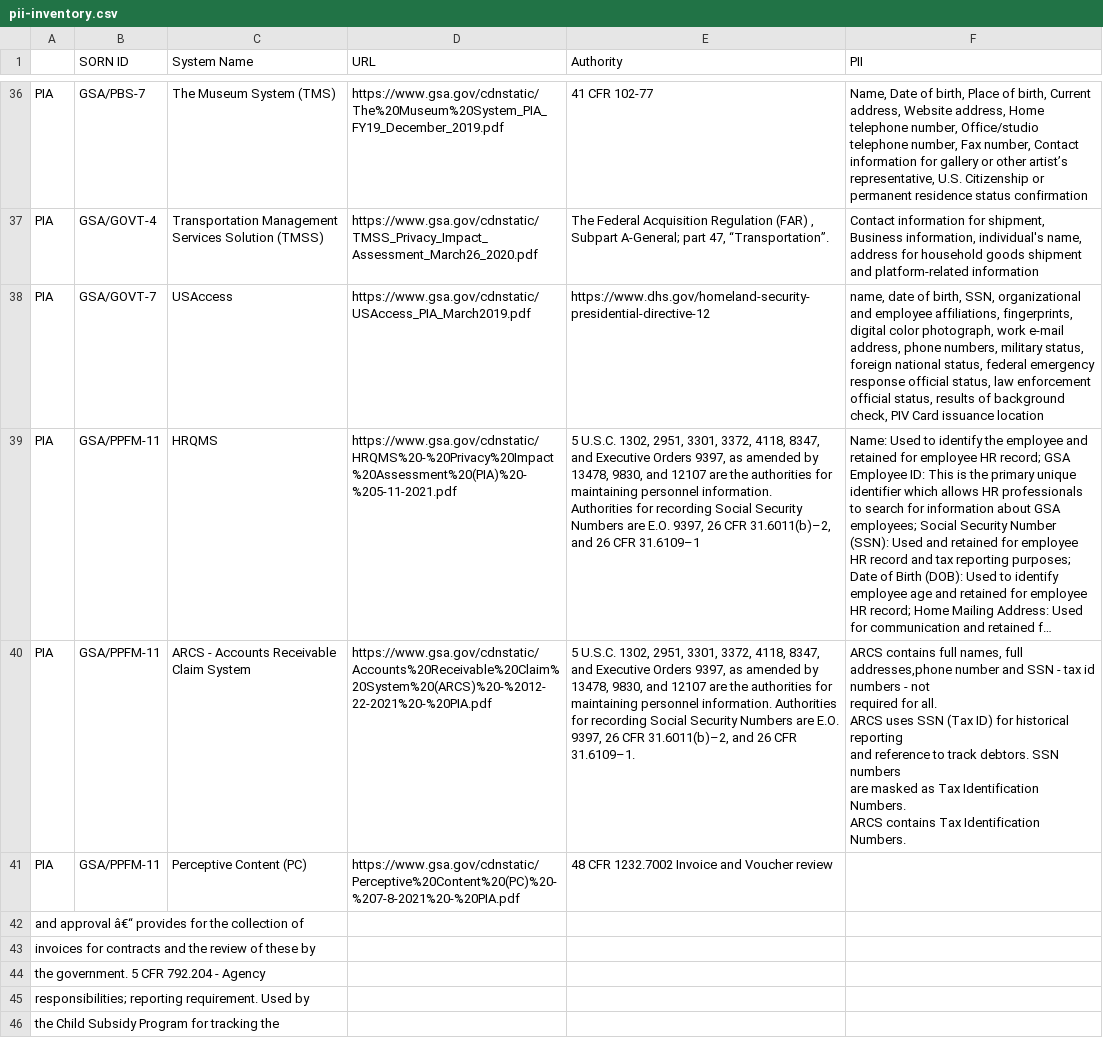
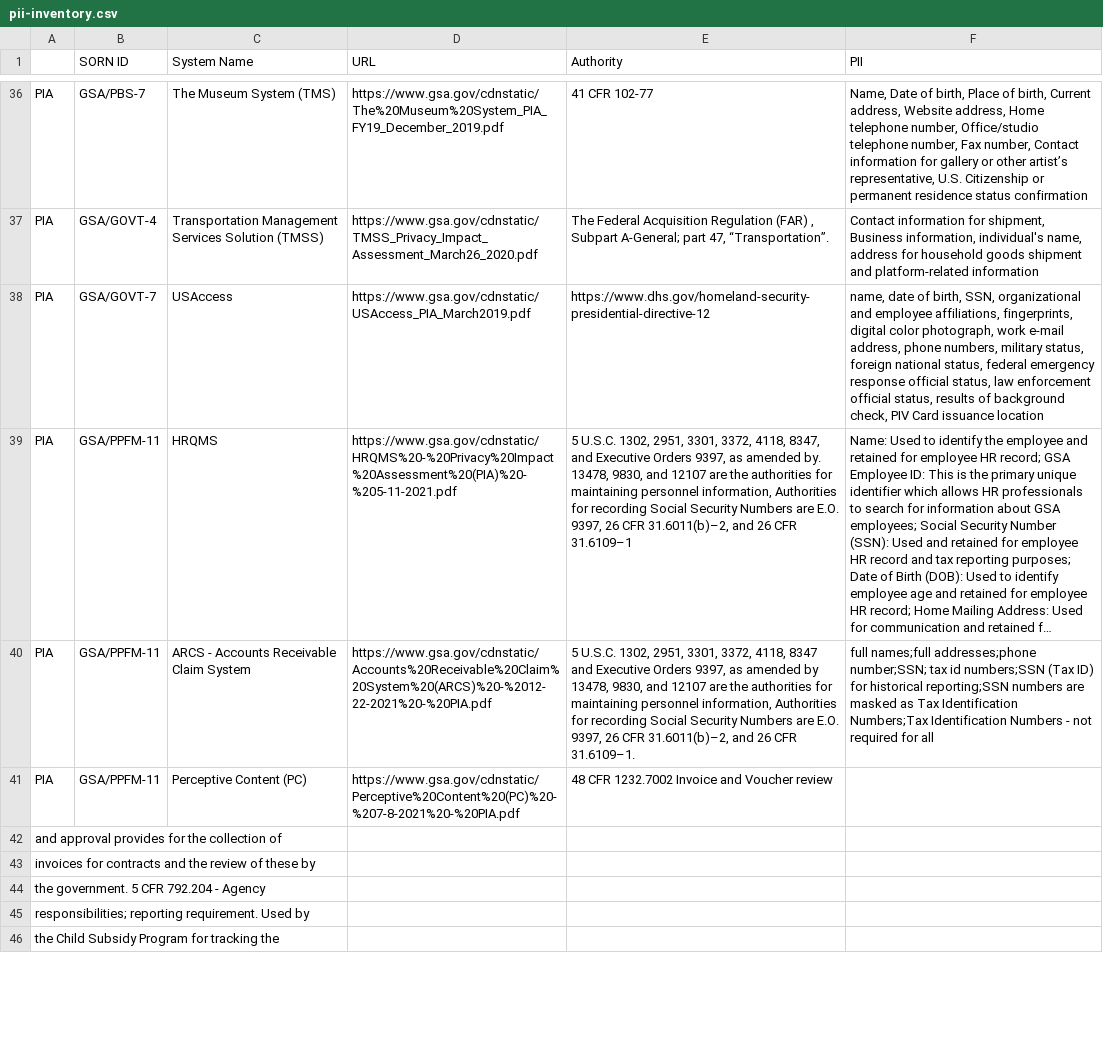
Before and after one commit to 18F/privacy-dashboard, a CSV file: _data/pii-inventory.csv, drawn as a sheet; only a part is shown, gaps mark what is left out; long unchanged cells end in …; ↵ is a line break in a cell; the diff covers the shown part only; the diff names each change by its address in the sheet, - before the commit and + after, or states it on an @@ line.

Commit message:
publish data on 2022-06-01

```diff
--- a/_data/pii-inventory.csv
+++ b/_data/pii-inventory.csv
-E39 (Authority): …as amended by ↵ 13478, 9830, and 12107 are the authorities for maintaining personnel information. ↵ Authorities for…
+E39 (Authority): …as amended by. ↵ 13478, 9830, and 12107 are the authorities for maintaining personnel information, Authorities for…
-E40 (Authority): …3372, 4118, 8347, ↵ and Executive Orders 9397, as amended by ↵ 13478, 9830, and 12107 are the authorities for ↵ maintaining personnel information. Authorities ↵ for…
+E40 (Authority): …3372, 4118, 8347 ↵ and Executive Orders 9397, as amended by ↵ 13478, 9830, and 12107 are the authorities for ↵ maintaining personnel information, Authorities ↵ for…
-F40 (PII): ARCS contains full names, full addresses,phone number and SSN - tax id numbers - not ↵ required for all. ↵ ARCS uses SSN (Tax ID) for historical reporting ↵ and reference to track debtors. SSN numbers ↵ are masked as Tax Identification Numbers. ↵ ARCS contains Tax Identification Numbers.
+F40 (PII): full names;full addresses;phone number;SSN; tax id numbers;SSN (Tax ID) for historical reporting;SSN numbers are masked as Tax Identification Numbers;Tax Identification Numbers - not required for all
-A42: and approval â€“ provides for the collection of
+A42: and approval provides for the collection of
```
Also changed, not shown: 1 added row, 1 removed row and 9 edited cells elsewhere in this file.
